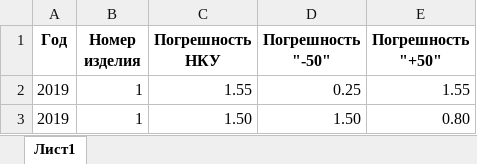
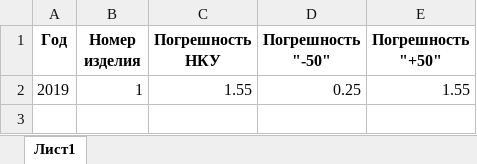
Before and after one commit to DisaniaS/python_backend_filatova, an Excel workbook: inaccuracy/inaccuracytest.xlsx, sheet Лист1, drawn as a sheet; values as stored, in another font and other column widths than the file's, no borders; the diff names each change by its address in the sheet, - before the commit and + after, or states it on an @@ line.

```diff
--- a/inaccuracy/inaccuracytest.xlsx (sheet Лист1)
+++ b/inaccuracy/inaccuracytest.xlsx (sheet Лист1)
-row 3: 2019 | 1 | 1.50 | 1.50 | 0.80
```
Also changed, not shown: 15 other files.
